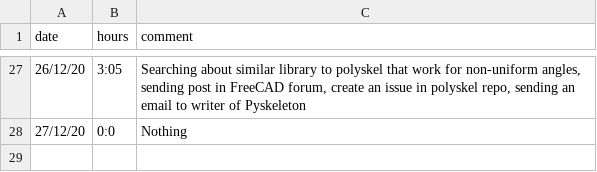
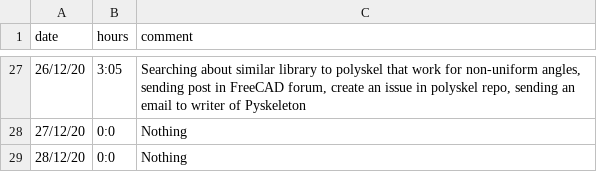
Before and after one commit to ebrahimraeyat/work_trace, a CSV file: 12-2020.csv, drawn as a sheet; only a part is shown, gaps mark what is left out.

Commit message:
28-12-2020, 0:0

```diff
--- a/12-2020.csv
+++ b/12-2020.csv
@@ -28 +28,2 @@ date; hours; comment
 27/12/20; 0:0; Nothing
+28/12/20; 0:0; Nothing
```
